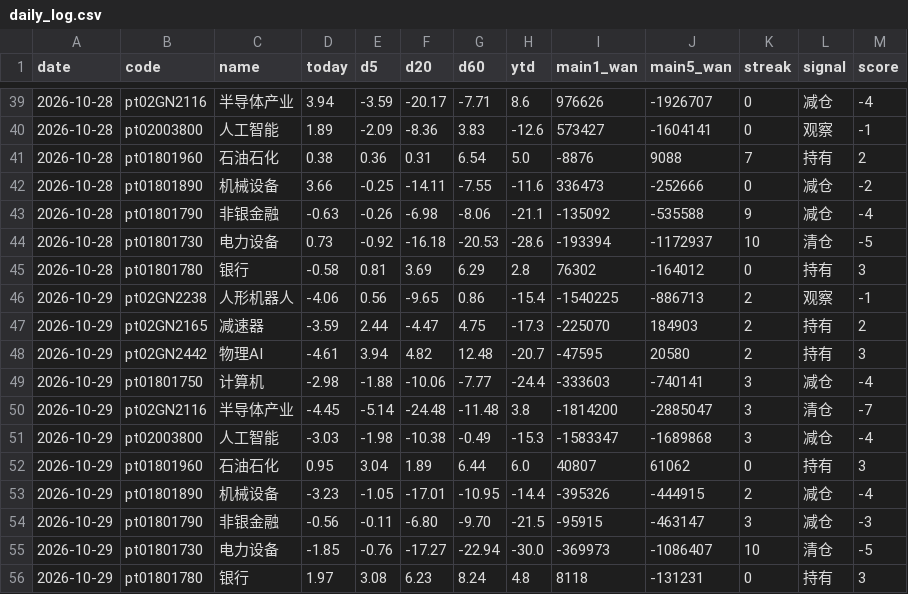
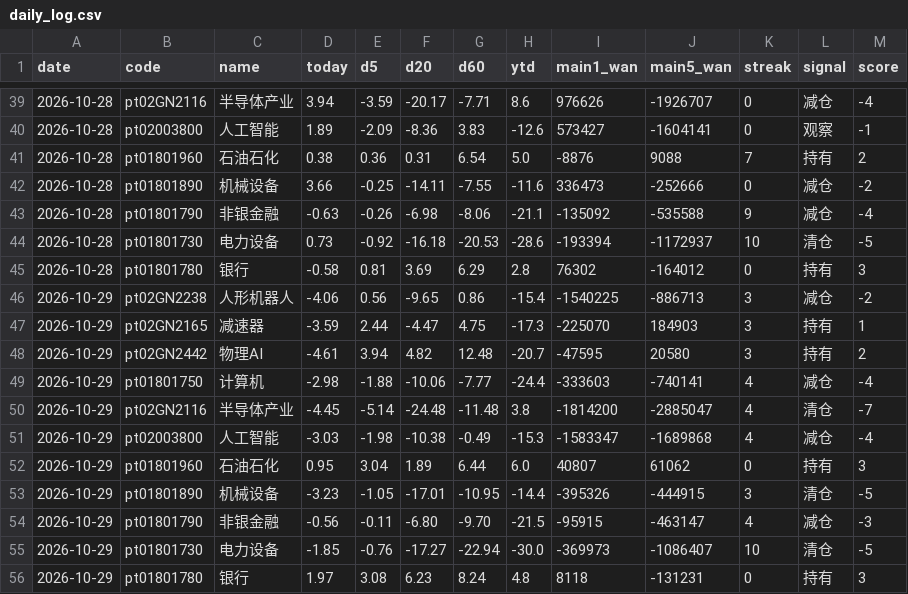
Before and after one commit to lycoris183/a-share-radar, a CSV file: data/daily_log.csv, drawn as a sheet; only a part is shown, gaps mark what is left out.

```diff
--- a/data/daily_log.csv
+++ b/data/daily_log.csv
@@ -45,11 +45,11 @@
 2026-10-28,pt01801780,银行,-0.58,0.81,3.69,6.29,2.8,76302,-164012,0,持有,3
-2026-10-29,pt02GN2238,人形机器人,-4.06,0.56,-9.65,0.86,-15.4,-1540225,-886713,2,观察,-1
-2026-10-29,pt02GN2165,减速器,-3.59,2.44,-4.47,4.75,-17.3,-225070,184903,2,持有,2
-2026-10-29,pt02GN2442,物理AI,-4.61,3.94,4.82,12.48,-20.7,-47595,20580,2,持有,3
-2026-10-29,pt01801750,计算机,-2.98,-1.88,-10.06,-7.77,-24.4,-333603,-740141,3,减仓,-4
-2026-10-29,pt02GN2116,半导体产业,-4.45,-5.14,-24.48,-11.48,3.8,-1814200,-2885047,3,清仓,-7
-2026-10-29,pt02003800,人工智能,-3.03,-1.98,-10.38,-0.49,-15.3,-1583347,-1689868,3,减仓,-4
+2026-10-29,pt02GN2238,人形机器人,-4.06,0.56,-9.65,0.86,-15.4,-1540225,-886713,3,减仓,-2
+2026-10-29,pt02GN2165,减速器,-3.59,2.44,-4.47,4.75,-17.3,-225070,184903,3,持有,1
+2026-10-29,pt02GN2442,物理AI,-4.61,3.94,4.82,12.48,-20.7,-47595,20580,3,持有,2
+2026-10-29,pt01801750,计算机,-2.98,-1.88,-10.06,-7.77,-24.4,-333603,-740141,4,减仓,-4
+2026-10-29,pt02GN2116,半导体产业,-4.45,-5.14,-24.48,-11.48,3.8,-1814200,-2885047,4,清仓,-7
+2026-10-29,pt02003800,人工智能,-3.03,-1.98,-10.38,-0.49,-15.3,-1583347,-1689868,4,减仓,-4
 2026-10-29,pt01801960,石油石化,0.95,3.04,1.89,6.44,6.0,40807,61062,0,持有,3
-2026-10-29,pt01801890,机械设备,-3.23,-1.05,-17.01,-10.95,-14.4,-395326,-444915,2,减仓,-4
-2026-10-29,pt01801790,非银金融,-0.56,-0.11,-6.80,-9.70,-21.5,-95915,-463147,3,减仓,-3
+2026-10-29,pt01801890,机械设备,-3.23,-1.05,-17.01,-10.95,-14.4,-395326,-444915,3,清仓,-5
+2026-10-29,pt01801790,非银金融,-0.56,-0.11,-6.80,-9.70,-21.5,-95915,-463147,4,减仓,-3
 2026-10-29,pt01801730,电力设备,-1.85,-0.76,-17.27,-22.94,-30.0,-369973,-1086407,10,清仓,-5
```
Also changed, not shown: 11 other files.
